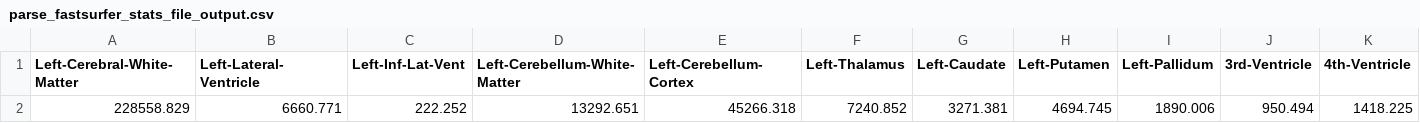
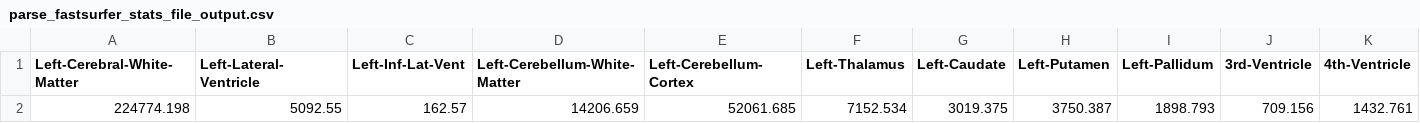
Before and after one commit to Project-Laminate/StatProcessingPipeline, a CSV file: data/output/intermediate/parse_fastsurfer_stats_file_output.csv, drawn as a sheet; only a part is shown; removed rows and columns are numbered as before the commit, all else as after; rows hold the shown columns only; the diff names each change by its address in the sheet, - before the commit and + after, or states it on an @@ line.

```diff
--- a/data/output/intermediate/parse_fastsurfer_stats_file_output.csv
+++ b/data/output/intermediate/parse_fastsurfer_stats_file_output.csv
-row 2: 228558.829 | 6660.771 | 222.252 | 13292.651 | 45266.318 | 7240.852 | 3271.381 | 4694.745 | 1890.006 | 950.494 | 1418.225
+row 2: 224774.198 | 5092.55 | 162.57 | 14206.659 | 52061.685 | 7152.534 | 3019.375 | 3750.387 | 1898.793 | 709.156 | 1432.761
```
Also changed, not shown: data/output/intermediate/new_stats_df_output.csv, data/output/intermediate/parse_samseg_stats_file_output.csv, 11 other files.
